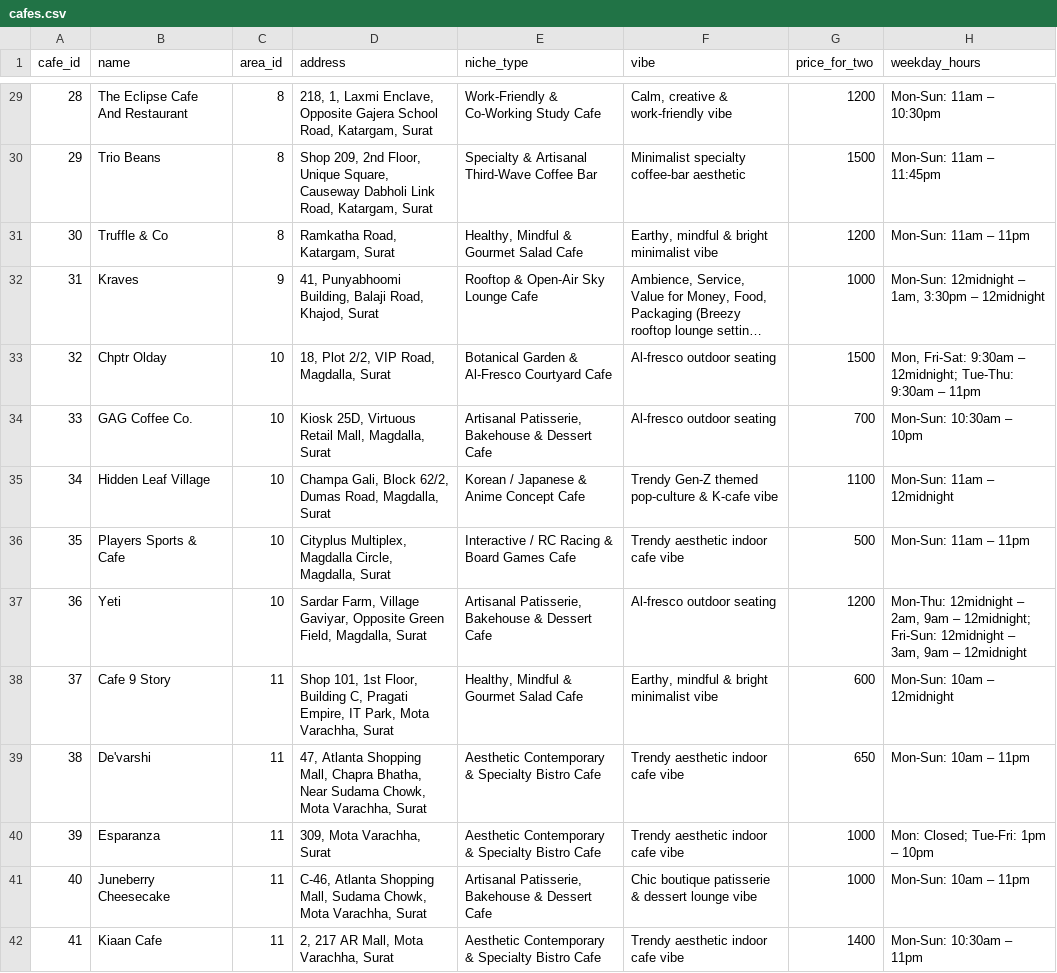
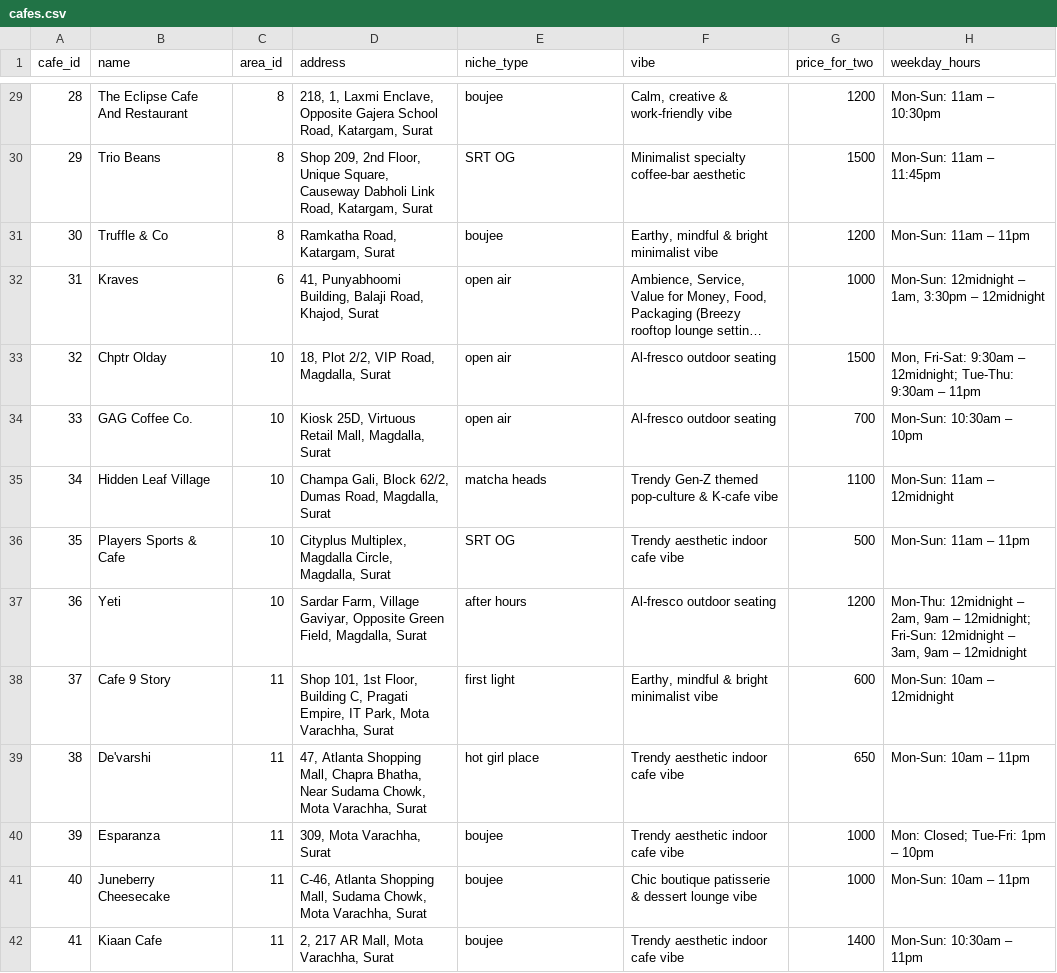
Before and after one commit to Aryan-doms/where, a CSV file: data/cafes.csv, drawn as a sheet; only a part is shown, gaps mark what is left out; long unchanged cells end in …; the diff covers the shown part only; the diff names each change by its address in the sheet, - before the commit and + after, or states it on an @@ line.

```diff
--- a/data/cafes.csv
+++ b/data/cafes.csv
-E29 (niche_type): Work-Friendly & Co-Working Study Cafe
+E29 (niche_type): boujee
-E30 (niche_type): Specialty & Artisanal Third-Wave Coffee Bar
+E30 (niche_type): SRT OG
-E31 (niche_type): Healthy, Mindful & Gourmet Salad Cafe
+E31 (niche_type): boujee
-C32 (area_id): 9
+C32 (area_id): 6
-E32 (niche_type): Rooftop & Open-Air Sky Lounge Cafe
+E32 (niche_type): open air
-E33 (niche_type): Botanical Garden & Al-Fresco Courtyard Cafe
+E33 (niche_type): open air
-E34 (niche_type): Artisanal Patisserie, Bakehouse & Dessert Cafe
+E34 (niche_type): open air
-E35 (niche_type): Korean / Japanese & Anime Concept Cafe
+E35 (niche_type): matcha heads
-E36 (niche_type): Interactive / RC Racing & Board Games Cafe
+E36 (niche_type): SRT OG
-E37 (niche_type): Artisanal Patisserie, Bakehouse & Dessert Cafe
+E37 (niche_type): after hours
-E38 (niche_type): Healthy, Mindful & Gourmet Salad Cafe
+E38 (niche_type): first light
-E39 (niche_type): Aesthetic Contemporary & Specialty Bistro Cafe
+E39 (niche_type): hot girl place
-E40 (niche_type): Aesthetic Contemporary & Specialty Bistro Cafe
+E40 (niche_type): boujee
-E41 (niche_type): Artisanal Patisserie, Bakehouse & Dessert Cafe
+E41 (niche_type): boujee
-E42 (niche_type): Aesthetic Contemporary & Specialty Bistro Cafe
+E42 (niche_type): boujee
```
Also changed, not shown: 132 edited cells elsewhere in this file, data/areas.csv, data/cafe_cuisines.csv, 42 other files.
